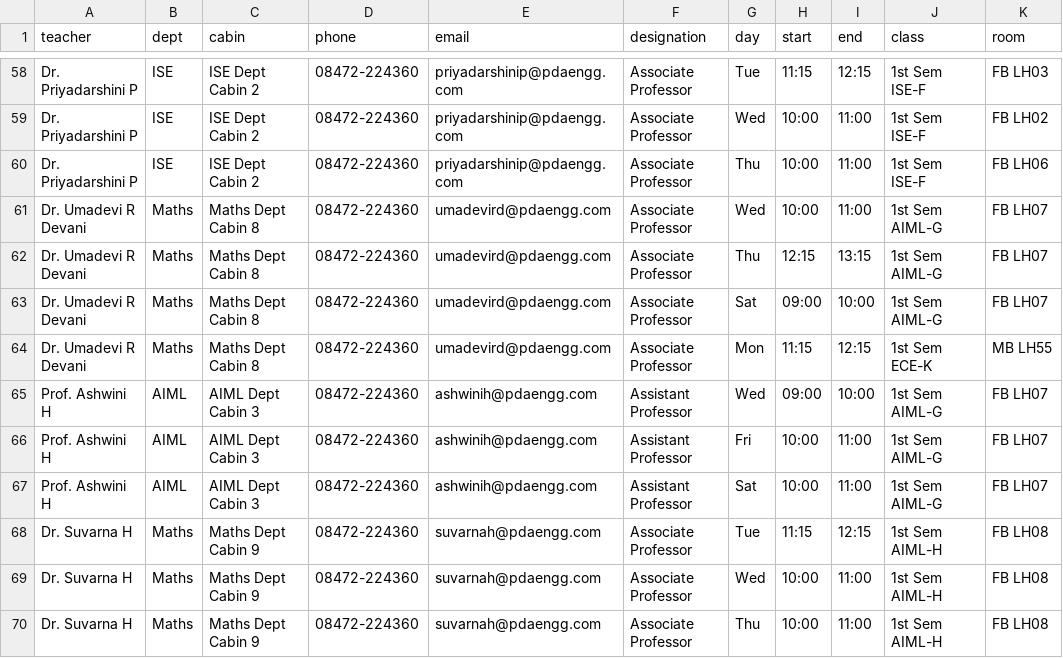
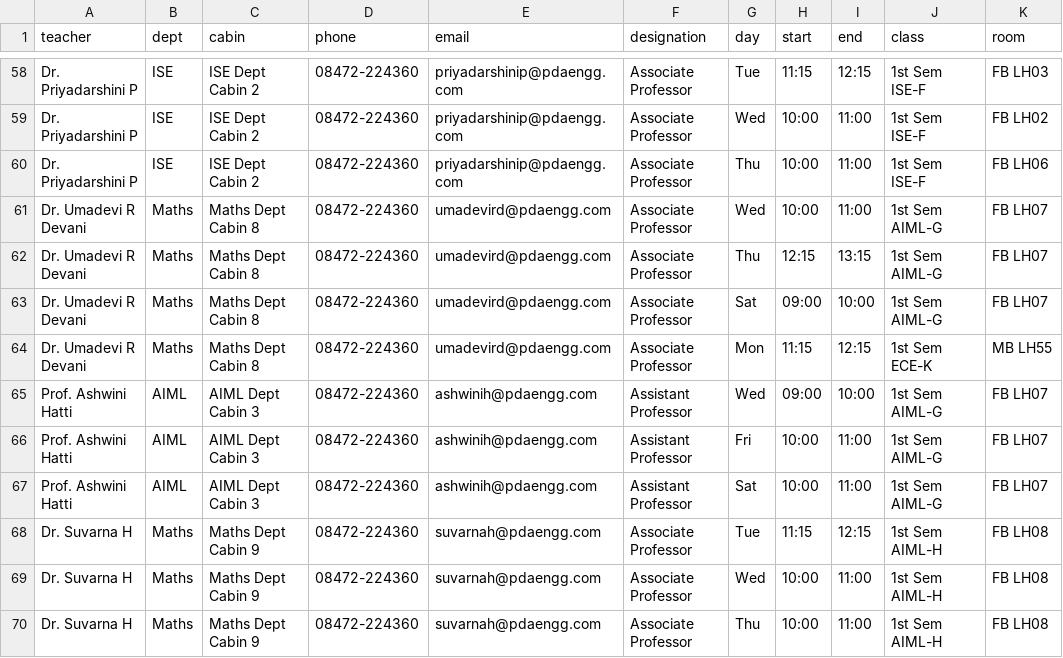
Before and after one commit to maddy-code12/Campus-Bot, a CSV file: data/timetable.csv, drawn as a sheet; only a part is shown, gaps mark what is left out; the diff names each change by its address in the sheet, - before the commit and + after, or states it on an @@ line.

Commit message:
Update AIML faculty weekly timetables, POC lab slots and unified teacher entries

```diff
--- a/data/timetable.csv
+++ b/data/timetable.csv
-A65:A67 (teacher): Prof. Ashwini H
+A65:A67 (teacher): Prof. Ashwini Hatti
```
Also changed, not shown: 3 other files.
